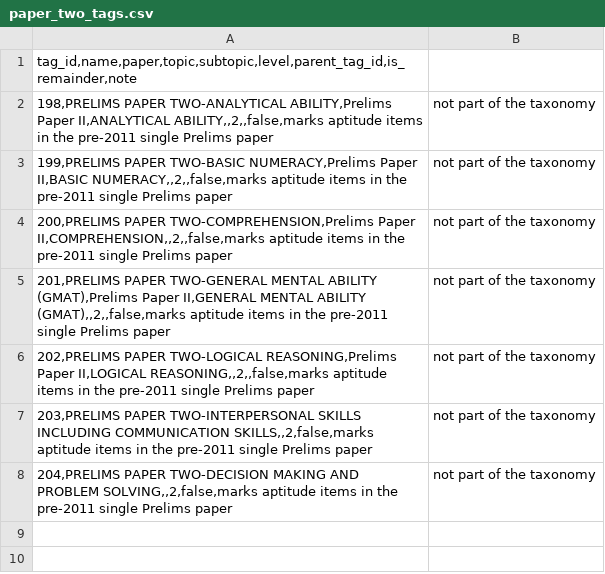
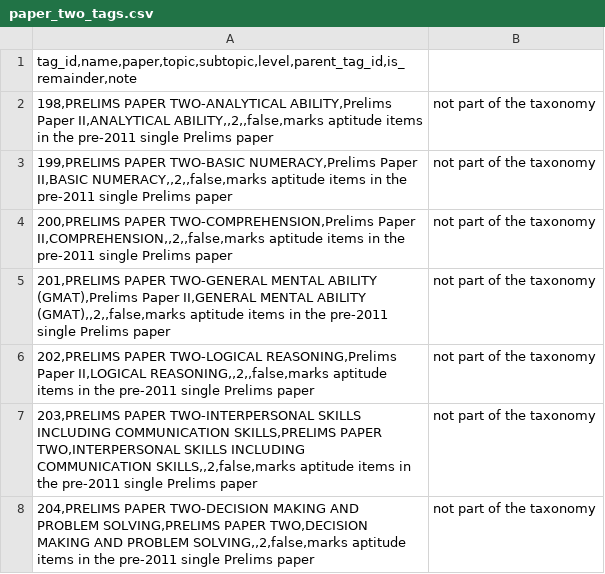
Before and after one commit to goalupsc/taxonomy, a CSV file: paper_two_tags.csv, drawn as a sheet.

Commit message:
Add missing fields to two entries in CSV

```diff
--- a/paper_two_tags.csv
+++ b/paper_two_tags.csv
@@ -6,3 +6,3 @@ tag_id,name,paper,topic,subtopic,level,parent_tag_id,is_remainder,note
 202,PRELIMS PAPER TWO-LOGICAL REASONING,Prelims Paper II,LOGICAL REASONING,,2,,false,marks aptitude items in the pre-2011 single Prelims paper; not part of the taxonomy
-203,PRELIMS PAPER TWO-INTERPERSONAL SKILLS INCLUDING COMMUNICATION SKILLS,,2,false,marks aptitude items in the pre-2011 single Prelims paper; not part of the taxonomy
-204,PRELIMS PAPER TWO-DECISION MAKING AND PROBLEM SOLVING,,2,false,marks aptitude items in the pre-2011 single Prelims paper; not part of the taxonomy
+203,PRELIMS PAPER TWO-INTERPERSONAL SKILLS INCLUDING COMMUNICATION SKILLS,PRELIMS PAPER TWO,INTERPERSONAL SKILLS INCLUDING COMMUNICATION SKILLS,,2,false,marks aptitude items in the pre-2011 single Prelims paper; not part of the taxonomy
+204,PRELIMS PAPER TWO-DECISION MAKING AND PROBLEM SOLVING,PRELIMS PAPER TWO,DECISION MAKING AND PROBLEM SOLVING,,2,false,marks aptitude items in the pre-2011 single Prelims paper; not part of the taxonomy
```
